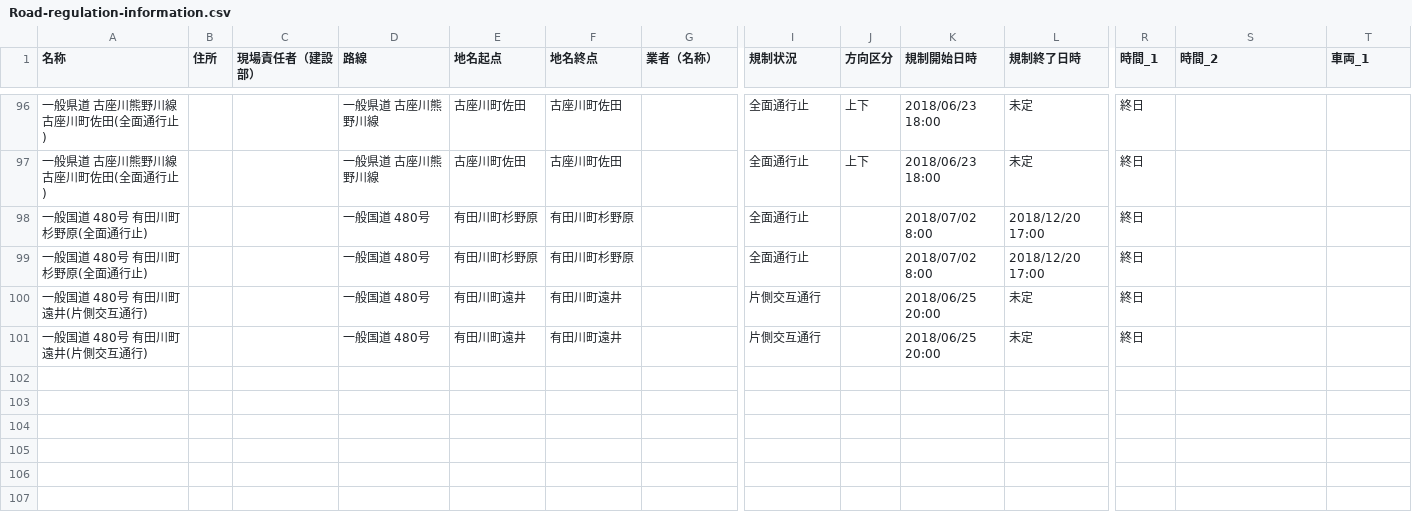
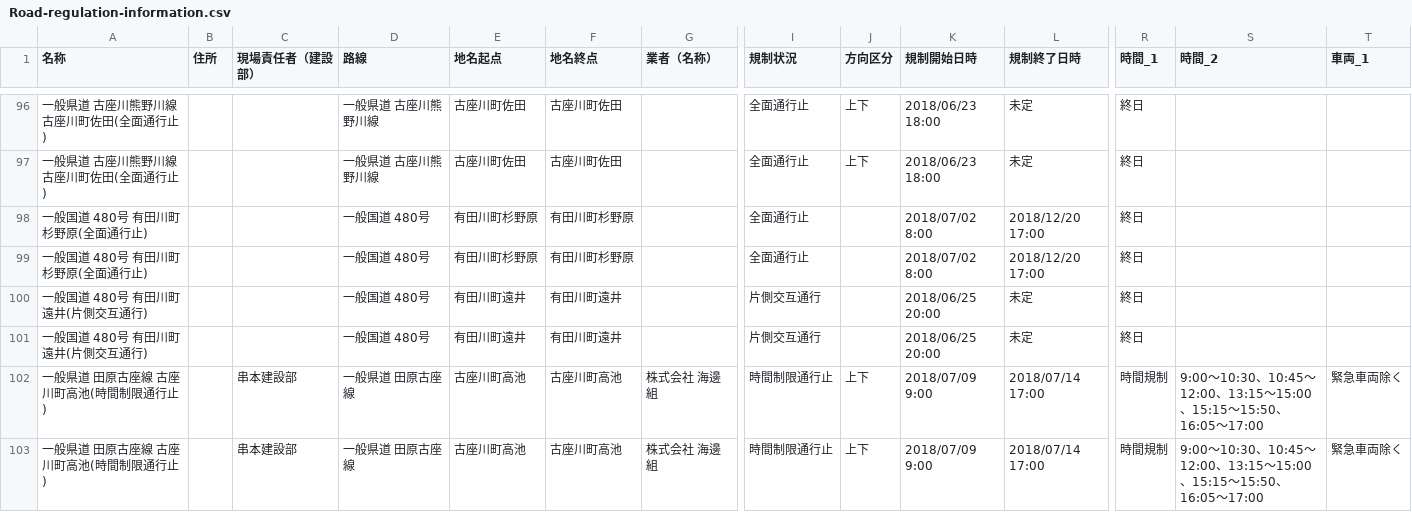
Before and after one commit to wakayama-pref-org/Road-regulation-information, a CSV file: CSV/Road-regulation-information.csv, drawn as a sheet; only a part is shown, gaps mark what is left out; rows hold the shown columns only; the diff names each change by its address in the sheet, - before the commit and + after, or states it on an @@ line.

```diff
--- a/CSV/Road-regulation-information.csv
+++ b/CSV/Road-regulation-information.csv
+row 102: 一般県道 田原古座線 古座川町高池(時間制限通行止) |  | 串本建設部 | 一般県道 田原古座線 | 古座川町高池 | 古座川町高池 | 株式会社 海邊組 | 時間制限通行止 | 上下 | 2018/07/09 9:00 | 2018/07/14 17:00 | 時間規制 | 9:00～10:30、10:45～12:00、13:15～15:00、15:15～15:50、16:05～17:00 | 緊急車両除く
+row 103: 一般県道 田原古座線 古座川町高池(時間制限通行止) |  | 串本建設部 | 一般県道 田原古座線 | 古座川町高池 | 古座川町高池 | 株式会社 海邊組 | 時間制限通行止 | 上下 | 2018/07/09 9:00 | 2018/07/14 17:00 | 時間規制 | 9:00～10:30、10:45～12:00、13:15～15:00、15:15～15:50、16:05～17:00 | 緊急車両除く
```
Also changed, not shown: 3 other files.
